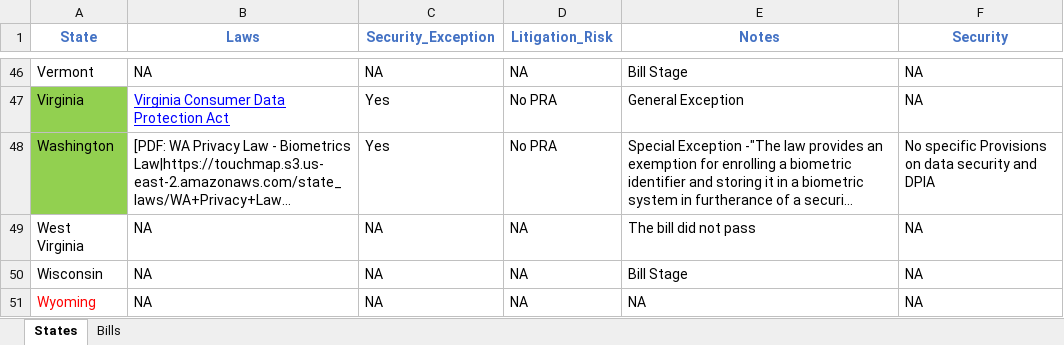
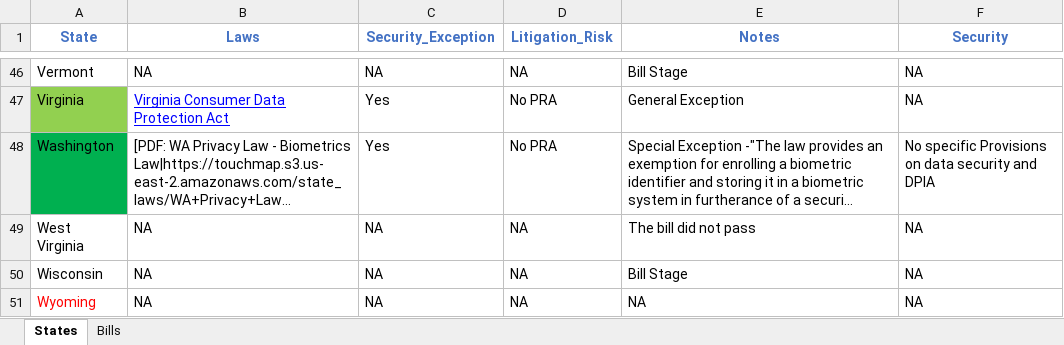
Before and after one commit to Lalanikw/touchmap, an Excel workbook: scripts/LawByState.xlsx, sheet States, drawn as a sheet; only a part is shown, gaps mark what is left out; long unchanged cells end in …; values as stored, in another font and other column widths than the file's, no borders; the diff names each change by its address in the sheet, - before the commit and + after, or states it on an @@ line.

```diff
--- a/scripts/LawByState.xlsx (sheet States)
+++ b/scripts/LawByState.xlsx (sheet States)
-A48 fill: #92D050
+A48 fill: #00B050
```
Also changed, not shown: 2 other files.
